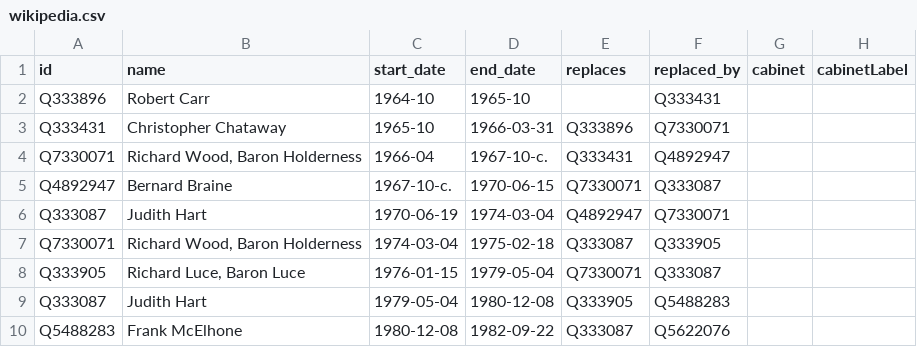
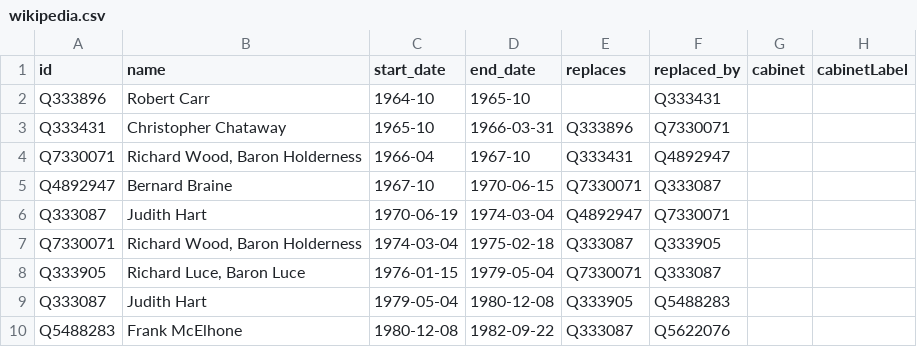
Before and after one commit to tmtmtmtm/uk-shadow-international-development-secretaries-wikipedia, a CSV file: wikipedia.csv, drawn as a sheet; only a part is shown.

Commit message:
Fix some imprecise dates

```diff
--- a/wikipedia.csv
+++ b/wikipedia.csv
@@ -3,4 +3,4 @@ Q333896,Robert Carr,1964-10,1965-10,,Q333431,,
 Q333431,Christopher Chataway,1965-10,1966-03-31,Q333896,Q7330071,,
-Q7330071,"Richard Wood, Baron Holderness",1966-04,1967-10-c.,Q333431,Q4892947,,
-Q4892947,Bernard Braine,1967-10-c.,1970-06-15,Q7330071,Q333087,,
+Q7330071,"Richard Wood, Baron Holderness",1966-04,1967-10,Q333431,Q4892947,,
+Q4892947,Bernard Braine,1967-10,1970-06-15,Q7330071,Q333087,,
 Q333087,Judith Hart,1970-06-19,1974-03-04,Q4892947,Q7330071,,
```
